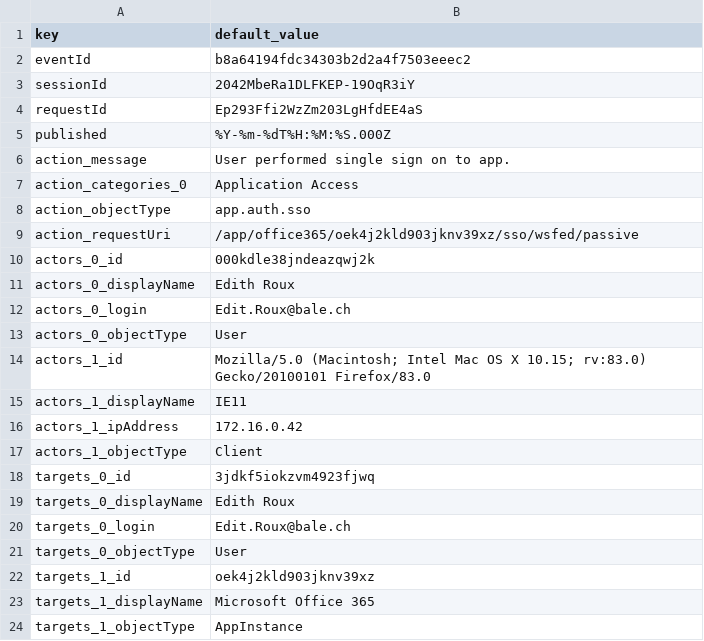
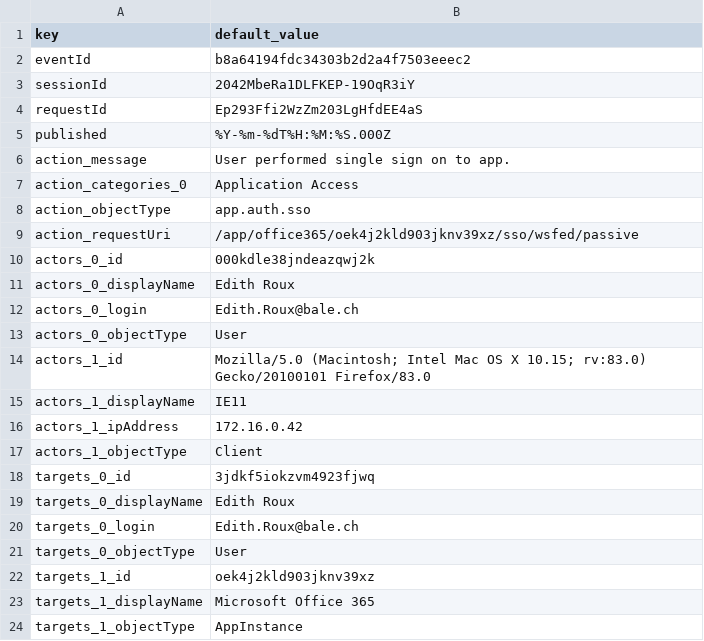
Before and after one commit to DevoInc/pCraft, a CSV file: logwriter/templates/okta/default.csv, drawn as a sheet.

Commit message:
Adding okta to the pull of LogCalls;

```diff
--- a/logwriter/templates/okta/default.csv
+++ b/logwriter/templates/okta/default.csv
@@ -11,3 +11,3 @@ actors_0_id,"000kdle38jndeazqwj2k"
 actors_0_displayName,"Edith Roux"
-actors_0_login,"Edit.Roux@bale.ch"
+actors_0_login,"Edith.Roux@bale.ch"
 actors_0_objectType,"User"
@@ -19,3 +19,3 @@ targets_0_id,"3jdkf5iokzvm4923fjwq"
 targets_0_displayName,"Edith Roux"
-targets_0_login,"Edit.Roux@bale.ch"
+targets_0_login,"Edith.Roux@bale.ch"
 targets_0_objectType,"User"
```
Also changed, not shown: 2 other files.
